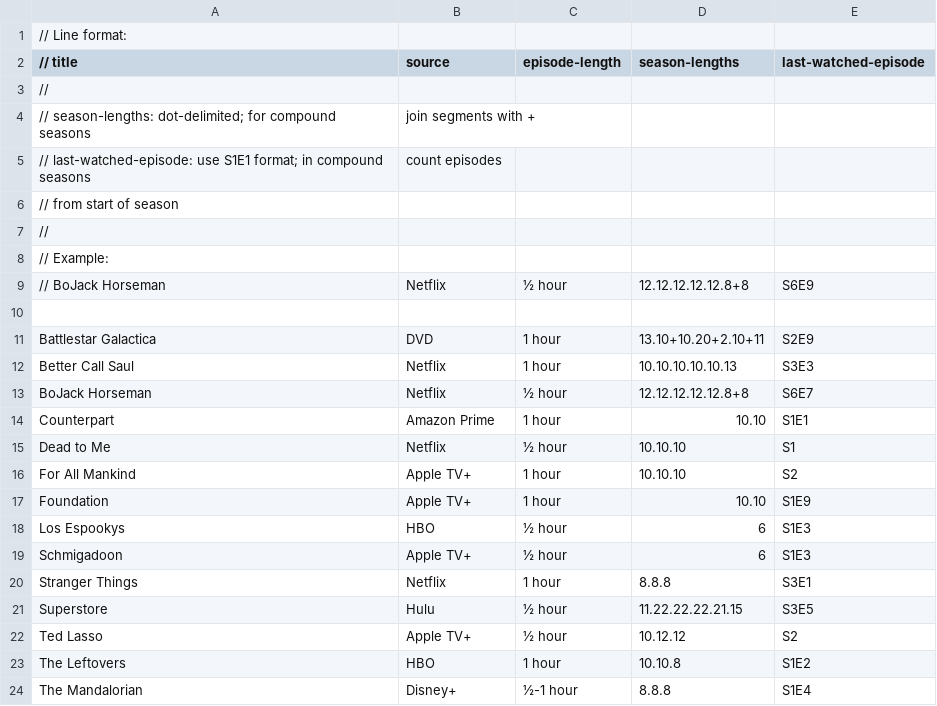
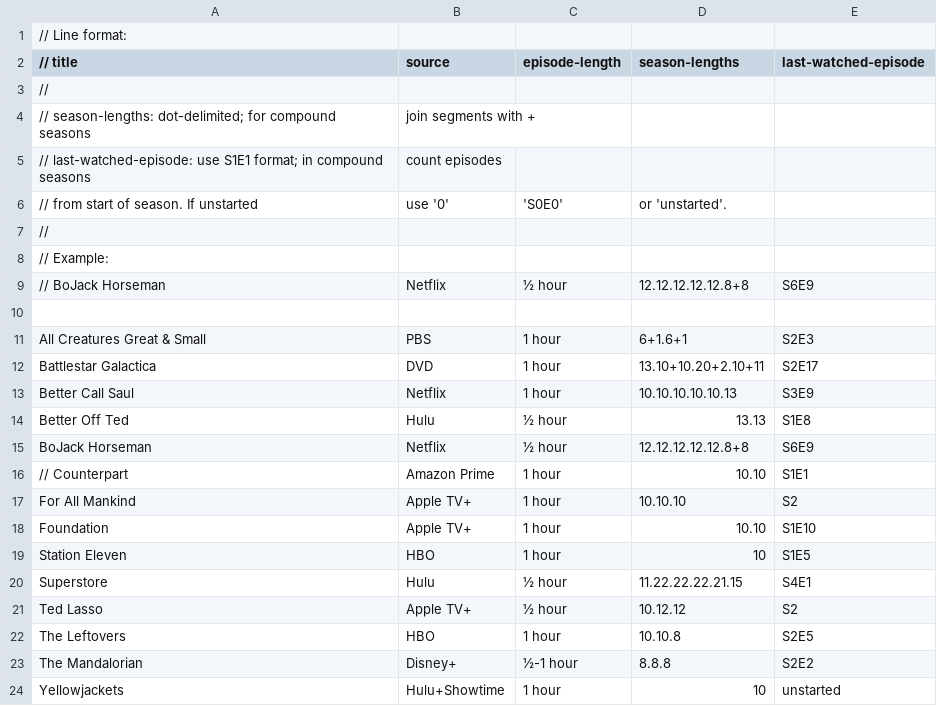
Before and after one commit to mferber/TVChart, a CSV file: shows.csv, drawn as a sheet.

Commit message:
Updated shows; support unstarted shows

```diff
--- a/shows.csv
+++ b/shows.csv
@@ -5,3 +5,3 @@
 // last-watched-episode: use S1E1 format; in compound seasons, count episodes
-//   from start of season
+//   from start of season. If unstarted, use '0', 'S0E0', or 'unstarted'.
 //
@@ -10,15 +10,15 @@
 
-Battlestar Galactica, DVD, 1 hour, 13.10+10.20+2.10+11, S2E9
-Better Call Saul, Netflix, 1 hour, 10.10.10.10.10.13, S3E3
-BoJack Horseman, Netflix, ½ hour, 12.12.12.12.12.8+8, S6E7
-Counterpart, Amazon Prime, 1 hour, 10.10, S1E1
-Dead to Me, Netflix, ½ hour, 10.10.10, S1
+All Creatures Great & Small, PBS, 1 hour, 6+1.6+1, S2E3
+Battlestar Galactica, DVD, 1 hour, 13.10+10.20+2.10+11, S2E17
+Better Call Saul, Netflix, 1 hour, 10.10.10.10.10.13, S3E9
+Better Off Ted, Hulu, ½ hour, 13.13, S1E8
+BoJack Horseman, Netflix, ½ hour, 12.12.12.12.12.8+8, S6E9
+// Counterpart, Amazon Prime, 1 hour, 10.10, S1E1
 For All Mankind, Apple TV+, 1 hour, 10.10.10, S2
-Foundation, Apple TV+, 1 hour, 10.10, S1E9
-Los Espookys, HBO, ½ hour, 6, S1E3
-Schmigadoon, Apple TV+, ½ hour, 6, S1E3
-Stranger Things, Netflix, 1 hour, 8.8.8, S3E1
-Superstore, Hulu, ½ hour, 11.22.22.22.21.15, S3E5
+Foundation, Apple TV+, 1 hour, 10.10, S1E10
+Station Eleven, HBO, 1 hour, 10, S1E5
+Superstore, Hulu, ½ hour, 11.22.22.22.21.15, S4E1
 Ted Lasso, Apple TV+, ½ hour, 10.12.12, S2
-The Leftovers, HBO, 1 hour, 10.10.8, S1E2
-The Mandalorian, Disney+, ½-1 hour, 8.8.8, S1E4
+The Leftovers, HBO, 1 hour, 10.10.8, S2E5
+The Mandalorian, Disney+, ½-1 hour, 8.8.8, S2E2
+Yellowjackets, Hulu+Showtime, 1 hour, 10, unstarted
```
Also changed, not shown: 2 other files.
